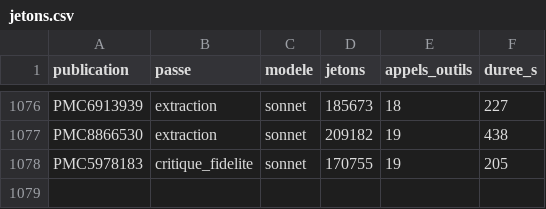
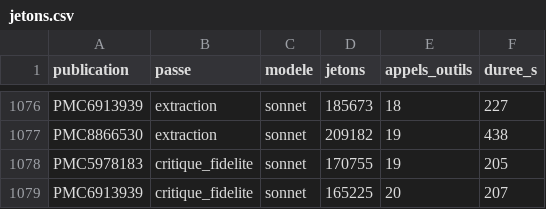
Before and after one commit to TerryChauvin/synthgraph-multi-agent-cloud, a CSV file: audits/jetons.csv, drawn as a sheet; only a part is shown, gaps mark what is left out; the diff names each change by its address in the sheet, - before the commit and + after, or states it on an @@ line.

```diff
--- a/audits/jetons.csv
+++ b/audits/jetons.csv
+row 1079: PMC6913939 | critique_fidelite | sonnet | 165225 | 20 | 207
```
Also changed, not shown: 1 other file.
